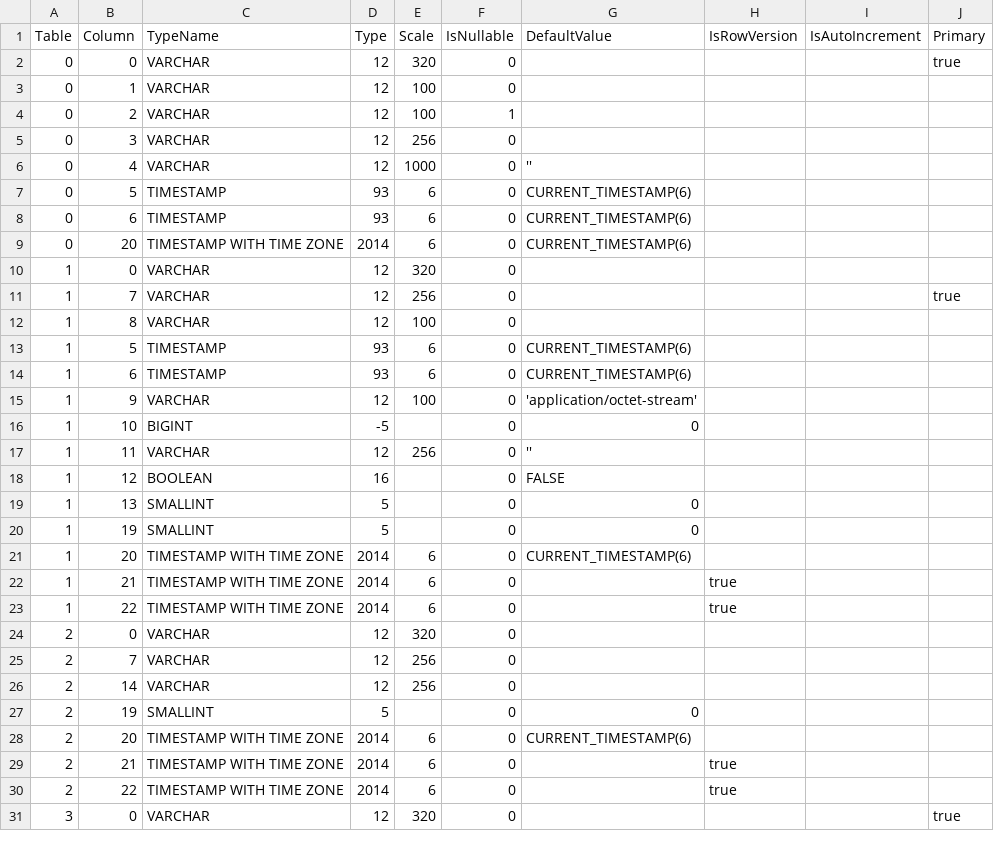
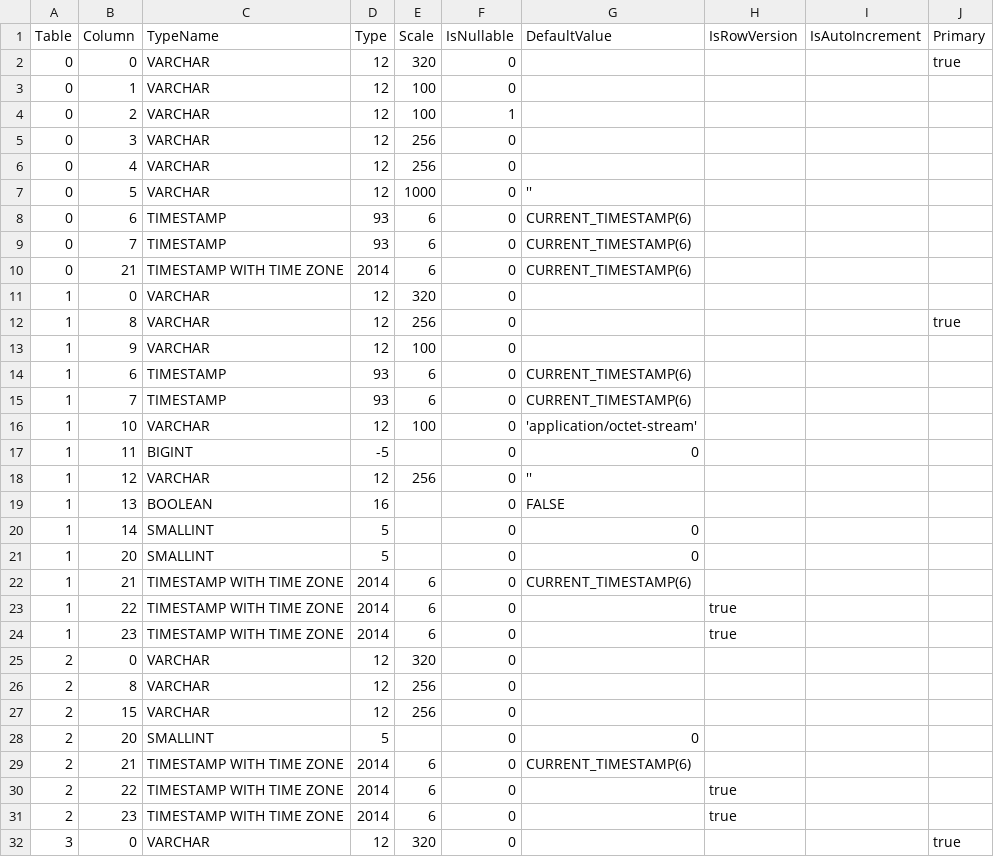
Before and after one commit to prrvchr/gDriveOOo, a CSV file: uno/lib/uno/ucb/hsqldb/TableColumn.csv, drawn as a sheet; only a part is shown; the diff covers the shown part only.

Commit message:
git subrepo pull --force uno
subrepo:
  subdir:   "uno"
  merged:   "cc757633"
upstream:
  origin:   "https://github.com/prrvchr/uno.git"
  branch:   "master"
  commit:   "cc757633"
git-subrepo:
  version:  "0.4.3"
  origin:   "https://github.com/ingydotnet/git-subrepo.git"
  commit:   "2f68596"

```diff
--- a/uno/lib/uno/ucb/hsqldb/TableColumn.csv
+++ b/uno/lib/uno/ucb/hsqldb/TableColumn.csv
@@ -5,27 +5,28 @@ Table|Column|TypeName|Type|Scale|IsNullable|DefaultValue|IsRowVersion|IsAutoIncr
 0|3|VARCHAR|12|256|0||||
-0|4|VARCHAR|12|1000|0|''|||
-0|5|TIMESTAMP|93|6|0|CURRENT_TIMESTAMP(6)|||
+0|4|VARCHAR|12|256|0||||
+0|5|VARCHAR|12|1000|0|''|||
 0|6|TIMESTAMP|93|6|0|CURRENT_TIMESTAMP(6)|||
-0|20|TIMESTAMP WITH TIME ZONE|2014|6|0|CURRENT_TIMESTAMP(6)|||
+0|7|TIMESTAMP|93|6|0|CURRENT_TIMESTAMP(6)|||
+0|21|TIMESTAMP WITH TIME ZONE|2014|6|0|CURRENT_TIMESTAMP(6)|||
 1|0|VARCHAR|12|320|0||||
-1|7|VARCHAR|12|256|0||||true
-1|8|VARCHAR|12|100|0||||
-1|5|TIMESTAMP|93|6|0|CURRENT_TIMESTAMP(6)|||
+1|8|VARCHAR|12|256|0||||true
+1|9|VARCHAR|12|100|0||||
 1|6|TIMESTAMP|93|6|0|CURRENT_TIMESTAMP(6)|||
-1|9|VARCHAR|12|100|0|'application/octet-stream'|||
-1|10|BIGINT|-5||0|0|||
-1|11|VARCHAR|12|256|0|''|||
-1|12|BOOLEAN|16||0|FALSE|||
-1|13|SMALLINT|5||0|0|||
-1|19|SMALLINT|5||0|0|||
-1|20|TIMESTAMP WITH TIME ZONE|2014|6|0|CURRENT_TIMESTAMP(6)|||
-1|21|TIMESTAMP WITH TIME ZONE|2014|6|0||true||
+1|7|TIMESTAMP|93|6|0|CURRENT_TIMESTAMP(6)|||
+1|10|VARCHAR|12|100|0|'application/octet-stream'|||
+1|11|BIGINT|-5||0|0|||
+1|12|VARCHAR|12|256|0|''|||
+1|13|BOOLEAN|16||0|FALSE|||
+1|14|SMALLINT|5||0|0|||
+1|20|SMALLINT|5||0|0|||
+1|21|TIMESTAMP WITH TIME ZONE|2014|6|0|CURRENT_TIMESTAMP(6)|||
 1|22|TIMESTAMP WITH TIME ZONE|2014|6|0||true||
+1|23|TIMESTAMP WITH TIME ZONE|2014|6|0||true||
 2|0|VARCHAR|12|320|0||||
-2|7|VARCHAR|12|256|0||||
-2|14|VARCHAR|12|256|0||||
-2|19|SMALLINT|5||0|0|||
-2|20|TIMESTAMP WITH TIME ZONE|2014|6|0|CURRENT_TIMESTAMP(6)|||
-2|21|TIMESTAMP WITH TIME ZONE|2014|6|0||true||
+2|8|VARCHAR|12|256|0||||
+2|15|VARCHAR|12|256|0||||
+2|20|SMALLINT|5||0|0|||
+2|21|TIMESTAMP WITH TIME ZONE|2014|6|0|CURRENT_TIMESTAMP(6)|||
 2|22|TIMESTAMP WITH TIME ZONE|2014|6|0||true||
+2|23|TIMESTAMP WITH TIME ZONE|2014|6|0||true||
 3|0|VARCHAR|12|320|0||||true
```
Also changed, not shown: 2 added rows, 2 removed rows and 5 edited cells elsewhere in this file, uno/lib/uno/ucb/hsqldb/Columns.csv, 23 other files.
